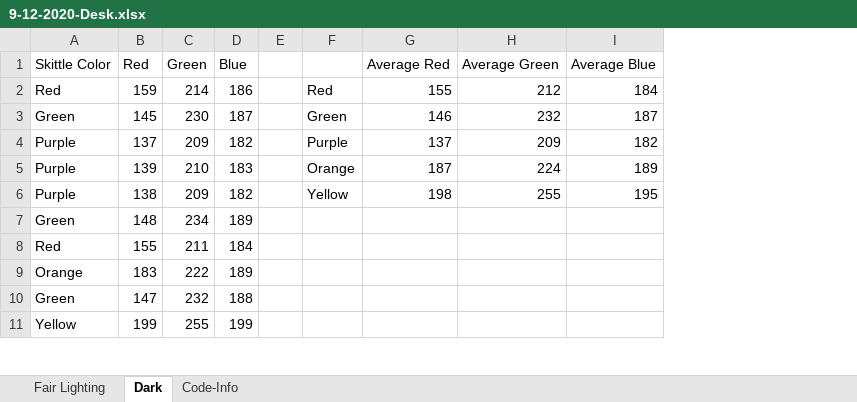
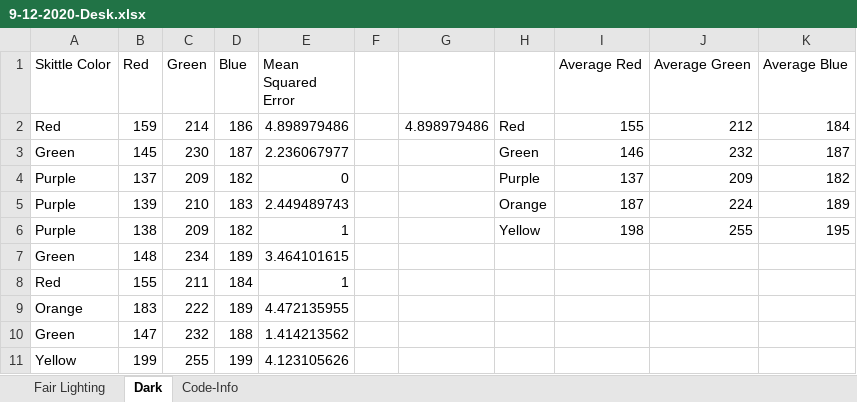
Before and after one commit to ProfHindsight/Skittles, an Excel workbook: 9-12-2020-Desk.xlsx, sheet Dark, drawn as a sheet; only a part is shown; values as stored, in another font and other column widths than the file's, no borders; charts and pictures and table styles not drawn; the diff names each change by its address in the sheet, - before the commit and + after, or states it on an @@ line.

```diff
--- a/9-12-2020-Desk.xlsx (sheet Dark)
+++ b/9-12-2020-Desk.xlsx (sheet Dark)
+column E (Mean Squared Error), rows 2-11: 4.898979486 | 2.236067977 | 0 | 2.449489743 | 1 | 3.464101615 | 1 | 4.472135955 | 1.414213562 | 4.123105626
+column G, row 2: 4.898979486
```
Also changed, not shown: formulas that keep their value, charts or pictures, 5 other files.
